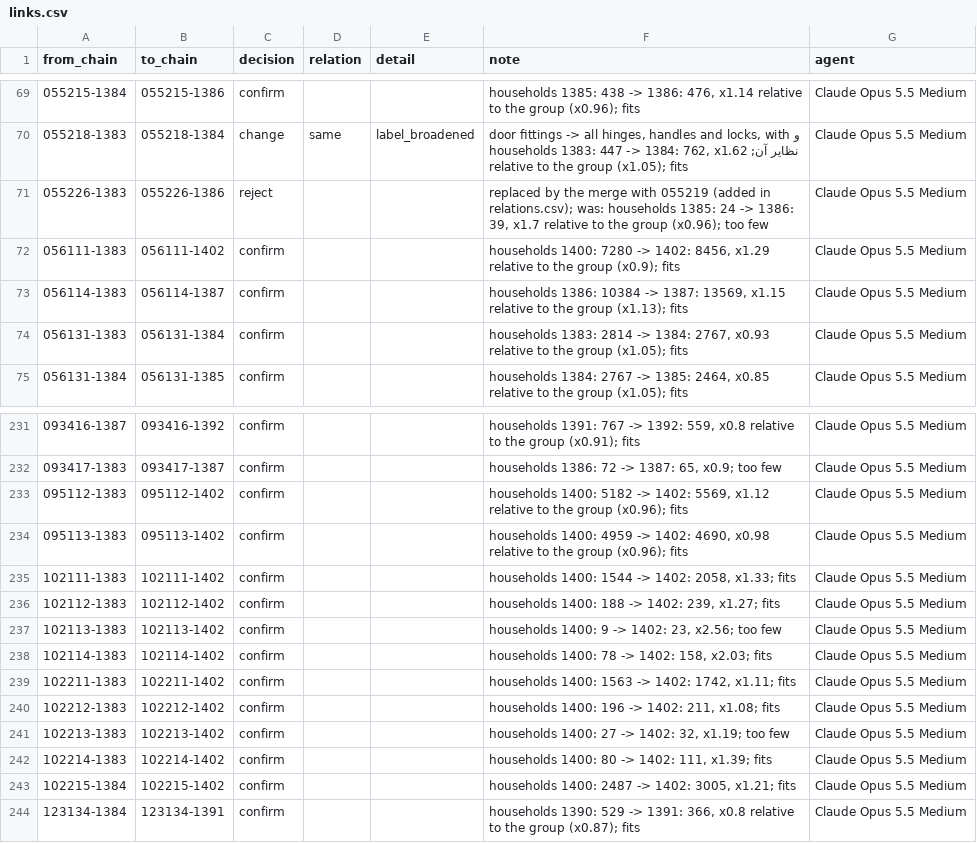
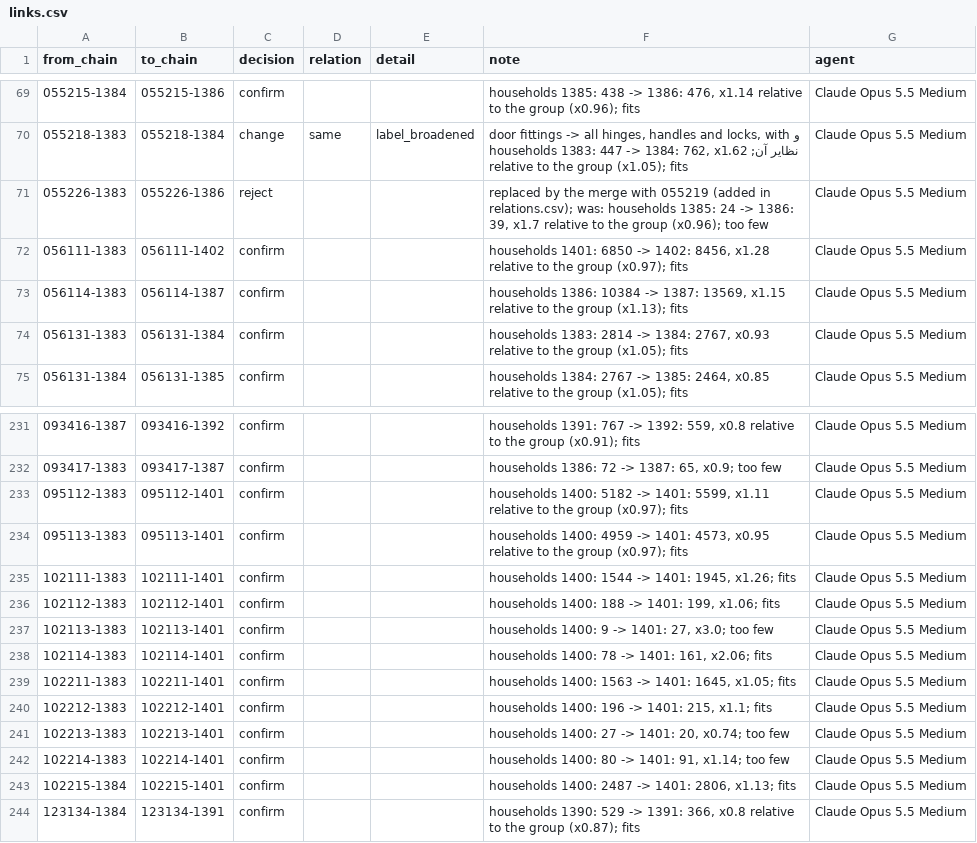
Before and after one commit to Open-Data-for-Iran/HIESIR-Codebook, a CSV file: curated/3_items/links.csv, drawn as a sheet; only a part is shown, gaps mark what is left out.

```diff
--- a/curated/3_items/links.csv
+++ b/curated/3_items/links.csv
@@ -71,3 +71,3 @@
 055226-1383,055226-1386,reject,,,"replaced by the merge with 055219 (added in relations.csv); was: households 1385: 24 -> 1386: 39, x1.7 relative to the group (x0.96); too few",Claude Opus 5.5 Medium
-056111-1383,056111-1402,confirm,,,"households 1400: 7280 -> 1402: 8456, x1.29 relative to the group (x0.9); fits",Claude Opus 5.5 Medium
+056111-1383,056111-1402,confirm,,,"households 1401: 6850 -> 1402: 8456, x1.28 relative to the group (x0.97); fits",Claude Opus 5.5 Medium
 056114-1383,056114-1387,confirm,,,"households 1386: 10384 -> 1387: 13569, x1.15 relative to the group (x1.13); fits",Claude Opus 5.5 Medium
@@ -232,13 +232,13 @@
 093417-1383,093417-1387,confirm,,,"households 1386: 72 -> 1387: 65, x0.9; too few",Claude Opus 5.5 Medium
-095112-1383,095112-1402,confirm,,,"households 1400: 5182 -> 1402: 5569, x1.12 relative to the group (x0.96); fits",Claude Opus 5.5 Medium
-095113-1383,095113-1402,confirm,,,"households 1400: 4959 -> 1402: 4690, x0.98 relative to the group (x0.96); fits",Claude Opus 5.5 Medium
-102111-1383,102111-1402,confirm,,,"households 1400: 1544 -> 1402: 2058, x1.33; fits",Claude Opus 5.5 Medium
-102112-1383,102112-1402,confirm,,,"households 1400: 188 -> 1402: 239, x1.27; fits",Claude Opus 5.5 Medium
-102113-1383,102113-1402,confirm,,,"households 1400: 9 -> 1402: 23, x2.56; too few",Claude Opus 5.5 Medium
-102114-1383,102114-1402,confirm,,,"households 1400: 78 -> 1402: 158, x2.03; fits",Claude Opus 5.5 Medium
-102211-1383,102211-1402,confirm,,,"households 1400: 1563 -> 1402: 1742, x1.11; fits",Claude Opus 5.5 Medium
-102212-1383,102212-1402,confirm,,,"households 1400: 196 -> 1402: 211, x1.08; fits",Claude Opus 5.5 Medium
-102213-1383,102213-1402,confirm,,,"households 1400: 27 -> 1402: 32, x1.19; too few",Claude Opus 5.5 Medium
-102214-1383,102214-1402,confirm,,,"households 1400: 80 -> 1402: 111, x1.39; fits",Claude Opus 5.5 Medium
-102215-1384,102215-1402,confirm,,,"households 1400: 2487 -> 1402: 3005, x1.21; fits",Claude Opus 5.5 Medium
+095112-1383,095112-1401,confirm,,,"households 1400: 5182 -> 1401: 5599, x1.11 relative to the group (x0.97); fits",Claude Opus 5.5 Medium
+095113-1383,095113-1401,confirm,,,"households 1400: 4959 -> 1401: 4573, x0.95 relative to the group (x0.97); fits",Claude Opus 5.5 Medium
+102111-1383,102111-1401,confirm,,,"households 1400: 1544 -> 1401: 1945, x1.26; fits",Claude Opus 5.5 Medium
+102112-1383,102112-1401,confirm,,,"households 1400: 188 -> 1401: 199, x1.06; fits",Claude Opus 5.5 Medium
+102113-1383,102113-1401,confirm,,,"households 1400: 9 -> 1401: 27, x3.0; too few",Claude Opus 5.5 Medium
+102114-1383,102114-1401,confirm,,,"households 1400: 78 -> 1401: 161, x2.06; fits",Claude Opus 5.5 Medium
+102211-1383,102211-1401,confirm,,,"households 1400: 1563 -> 1401: 1645, x1.05; fits",Claude Opus 5.5 Medium
+102212-1383,102212-1401,confirm,,,"households 1400: 196 -> 1401: 215, x1.1; fits",Claude Opus 5.5 Medium
+102213-1383,102213-1401,confirm,,,"households 1400: 27 -> 1401: 20, x0.74; too few",Claude Opus 5.5 Medium
+102214-1383,102214-1401,confirm,,,"households 1400: 80 -> 1401: 91, x1.14; too few",Claude Opus 5.5 Medium
+102215-1384,102215-1401,confirm,,,"households 1400: 2487 -> 1401: 2806, x1.13; fits",Claude Opus 5.5 Medium
 123134-1384,123134-1391,confirm,,,"households 1390: 529 -> 1391: 366, x0.8 relative to the group (x0.87); fits",Claude Opus 5.5 Medium
```
Also changed, not shown: data/pdfs.csv, output/2_corrected/autocorrect/canonical.csv, 21 other files.
